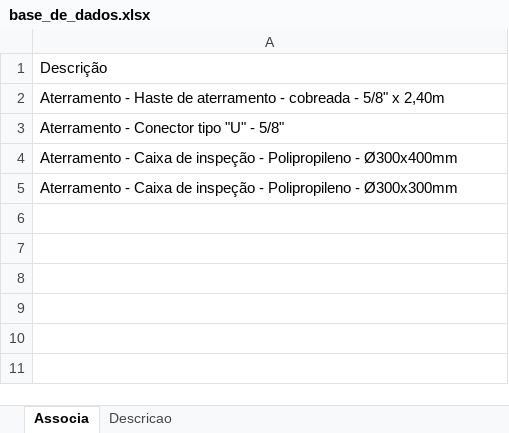
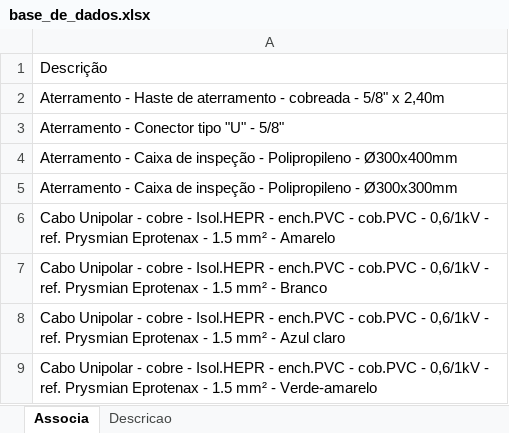
Before and after one commit to rodioegiufao/farmacia_janio, an Excel workbook: 3D/base_de_dados.xlsx, sheet Associa, drawn as a sheet; values as stored, in another font and other column widths than the file's, no borders; the diff names each change by its address in the sheet, - before the commit and + after, or states it on an @@ line.

```diff
--- a/3D/base_de_dados.xlsx (sheet Associa)
+++ b/3D/base_de_dados.xlsx (sheet Associa)
+row 6: Cabo Unipolar - cobre - Isol.HEPR - ench.PVC - cob.PVC - 0,6/1kV - ref. Prysmian Eprotenax - 1.5 mm² - Amarelo
+row 7: Cabo Unipolar - cobre - Isol.HEPR - ench.PVC - cob.PVC - 0,6/1kV - ref. Prysmian Eprotenax - 1.5 mm² - Branco
+row 8: Cabo Unipolar - cobre - Isol.HEPR - ench.PVC - cob.PVC - 0,6/1kV - ref. Prysmian Eprotenax - 1.5 mm² - Azul claro
+row 9: Cabo Unipolar - cobre - Isol.HEPR - ench.PVC - cob.PVC - 0,6/1kV - ref. Prysmian Eprotenax - 1.5 mm² - Verde-amarelo
```
Also changed, not shown: sheet Descricao, 1 other file.
